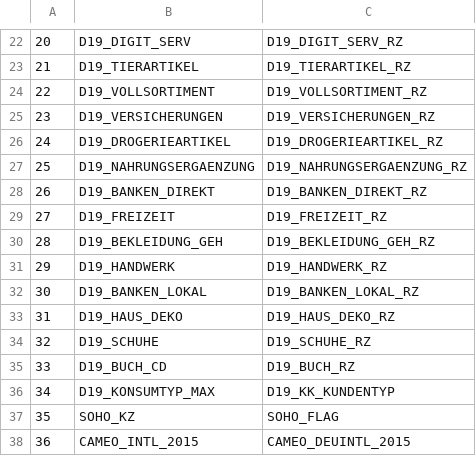
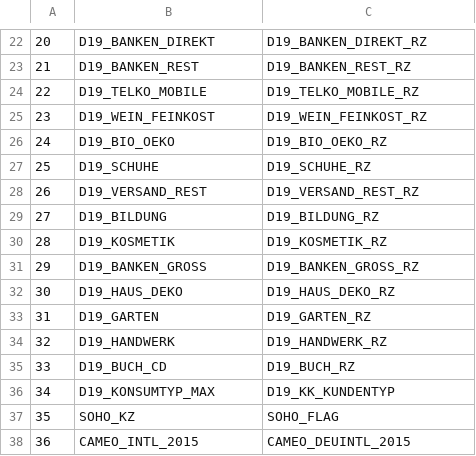
Before and after one commit to TK-Problem/nano_degree_DS, a CSV file: Capstone_project/attribute_dict.csv, drawn as a sheet; only a part is shown, gaps mark what is left out; the diff covers the shown part only.

```diff
--- a/Capstone_project/attribute_dict.csv
+++ b/Capstone_project/attribute_dict.csv
@@ -22,14 +22,14 @@
-20,D19_DIGIT_SERV,D19_DIGIT_SERV_RZ
-21,D19_TIERARTIKEL,D19_TIERARTIKEL_RZ
-22,D19_VOLLSORTIMENT,D19_VOLLSORTIMENT_RZ
-23,D19_VERSICHERUNGEN,D19_VERSICHERUNGEN_RZ
-24,D19_DROGERIEARTIKEL,D19_DROGERIEARTIKEL_RZ
-25,D19_NAHRUNGSERGAENZUNG,D19_NAHRUNGSERGAENZUNG_RZ
-26,D19_BANKEN_DIREKT,D19_BANKEN_DIREKT_RZ
-27,D19_FREIZEIT,D19_FREIZEIT_RZ
-28,D19_BEKLEIDUNG_GEH,D19_BEKLEIDUNG_GEH_RZ
-29,D19_HANDWERK,D19_HANDWERK_RZ
-30,D19_BANKEN_LOKAL,D19_BANKEN_LOKAL_RZ
-31,D19_HAUS_DEKO,D19_HAUS_DEKO_RZ
-32,D19_SCHUHE,D19_SCHUHE_RZ
+20,D19_BANKEN_DIREKT,D19_BANKEN_DIREKT_RZ
+21,D19_BANKEN_REST,D19_BANKEN_REST_RZ
+22,D19_TELKO_MOBILE,D19_TELKO_MOBILE_RZ
+23,D19_WEIN_FEINKOST,D19_WEIN_FEINKOST_RZ
+24,D19_BIO_OEKO,D19_BIO_OEKO_RZ
+25,D19_SCHUHE,D19_SCHUHE_RZ
+26,D19_VERSAND_REST,D19_VERSAND_REST_RZ
+27,D19_BILDUNG,D19_BILDUNG_RZ
+28,D19_KOSMETIK,D19_KOSMETIK_RZ
+29,D19_BANKEN_GROSS,D19_BANKEN_GROSS_RZ
+30,D19_HAUS_DEKO,D19_HAUS_DEKO_RZ
+31,D19_GARTEN,D19_GARTEN_RZ
+32,D19_HANDWERK,D19_HANDWERK_RZ
 33,D19_BUCH_CD,D19_BUCH_RZ
```
Also changed, not shown: 32 edited cells elsewhere in this file, 1 other file.
